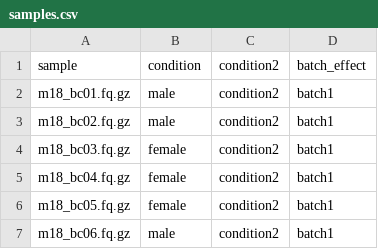
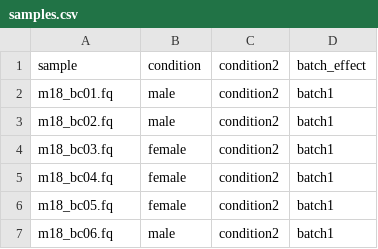
Before and after one commit to snakemake-workflows/transcriptome-differential-expression, a CSV file: workflow/config/samples.csv, drawn as a sheet.

Commit message:
fix: changed sample ID from .fastq.gz to .fastq

```diff
--- a/workflow/config/samples.csv
+++ b/workflow/config/samples.csv
@@ -1,7 +1,7 @@
 sample,	condition, condition2, batch_effect
-m18_bc01.fq.gz,	male,condition2, batch1
-m18_bc02.fq.gz,	male, condition2, batch1
-m18_bc03.fq.gz, female, condition2, batch1
-m18_bc04.fq.gz, female, condition2, batch1
-m18_bc05.fq.gz, female, condition2, batch1
-m18_bc06.fq.gz, male, condition2, batch1
+m18_bc01.fq,	male,condition2, batch1
+m18_bc02.fq,	male, condition2, batch1
+m18_bc03.fq, female, condition2, batch1
+m18_bc04.fq, female, condition2, batch1
+m18_bc05.fq, female, condition2, batch1
+m18_bc06.fq, male, condition2, batch1
```
